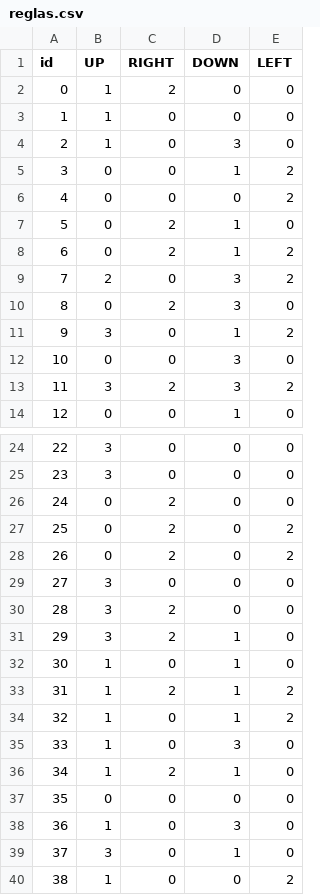
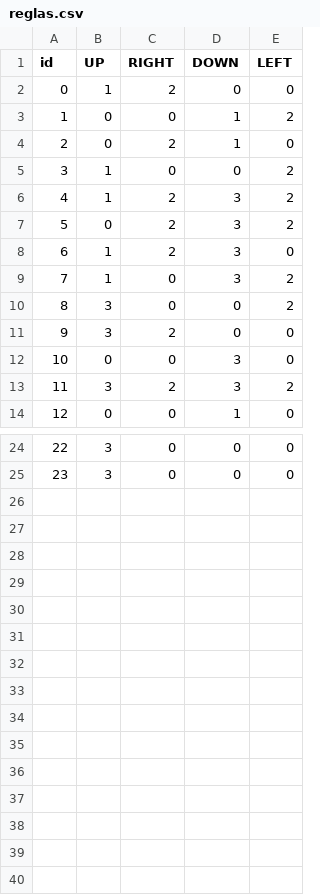
Before and after one commit to anapau-ai/wfc-ana, a CSV file: reglas.csv, drawn as a sheet; only a part is shown, gaps mark what is left out; removed rows and columns are numbered as before the commit, all else as after; the diff names each change by its address in the sheet, - before the commit and + after, or states it on an @@ line.

```diff
--- a/reglas.csv
+++ b/reglas.csv
-row 3: 1 | 1 | 0 | 0 | 0
-row 4: 2 | 1 | 0 | 3 | 0
@@ column A (id) renumbered between rows 3 and 10 @@
-row 6: 4 | 0 | 0 | 0 | 2
@@ row 40 moved to row 5: 3 @@
+row 6: 4 | 1 | 2 | 3 | 2
-D7 (DOWN): 1
+D7 (DOWN): 3
-row 9: 7 | 2 | 0 | 3 | 2
-B8 (UP): 0
+B8 (UP): 1
+row 9: 7 | 1 | 0 | 3 | 2
-D10 (DOWN): 1
+D10 (DOWN): 0
@@ row 30 moved to row 11: 9 @@
-row 26: 24 | 0 | 2 | 0 | 0
-row 27: 25 | 0 | 2 | 0 | 2
-row 28: 26 | 0 | 2 | 0 | 2
-row 29: 27 | 3 | 0 | 0 | 0
-row 31: 29 | 3 | 2 | 1 | 0
-row 32: 30 | 1 | 0 | 1 | 0
-row 33: 31 | 1 | 2 | 1 | 2
-row 34: 32 | 1 | 0 | 1 | 2
-row 35: 33 | 1 | 0 | 3 | 0
-row 36: 34 | 1 | 2 | 1 | 0
-row 37: 35 | 0 | 0 | 0 | 0
-row 38: 36 | 1 | 0 | 3 | 0
-row 39: 37 | 3 | 0 | 1 | 0
```
Also changed, not shown: 25 other files.
